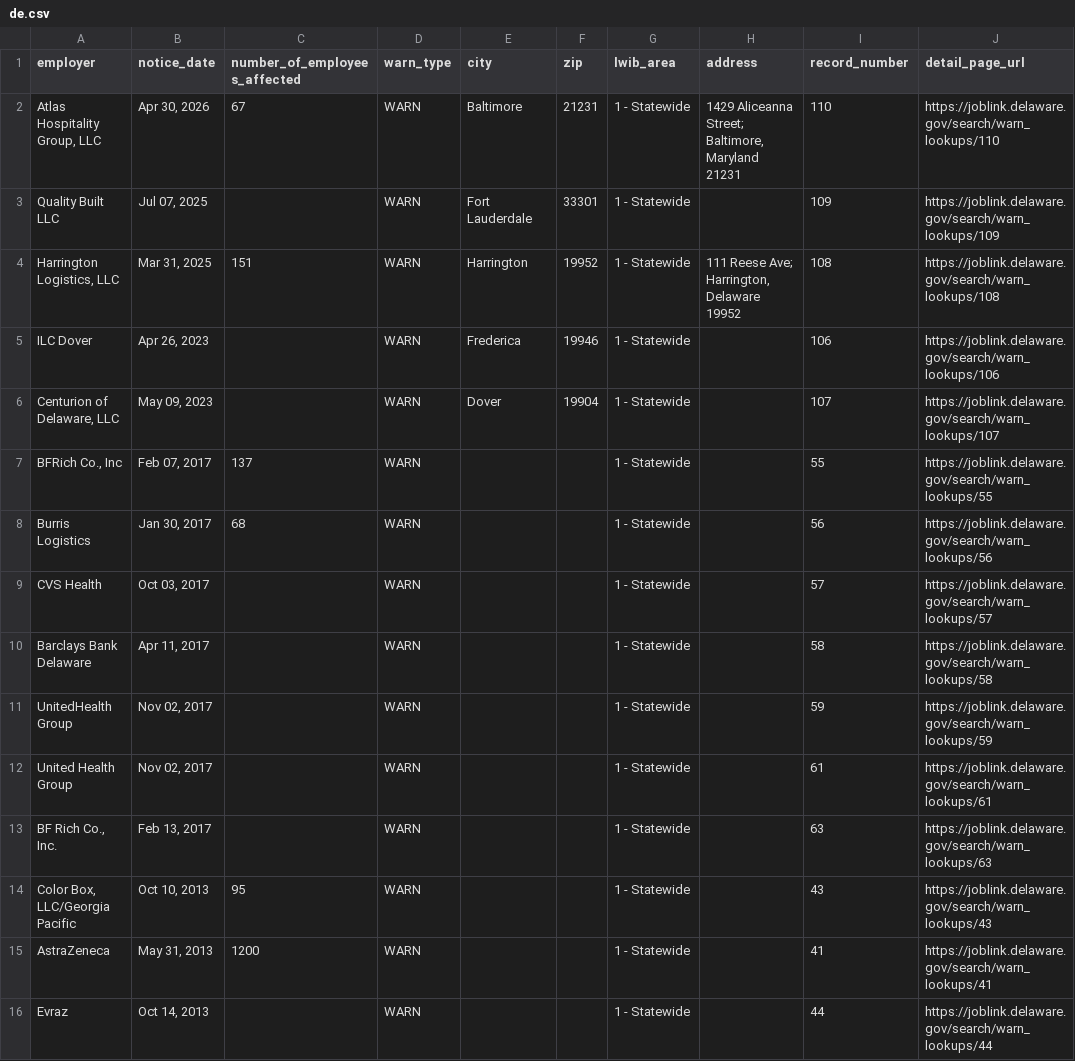
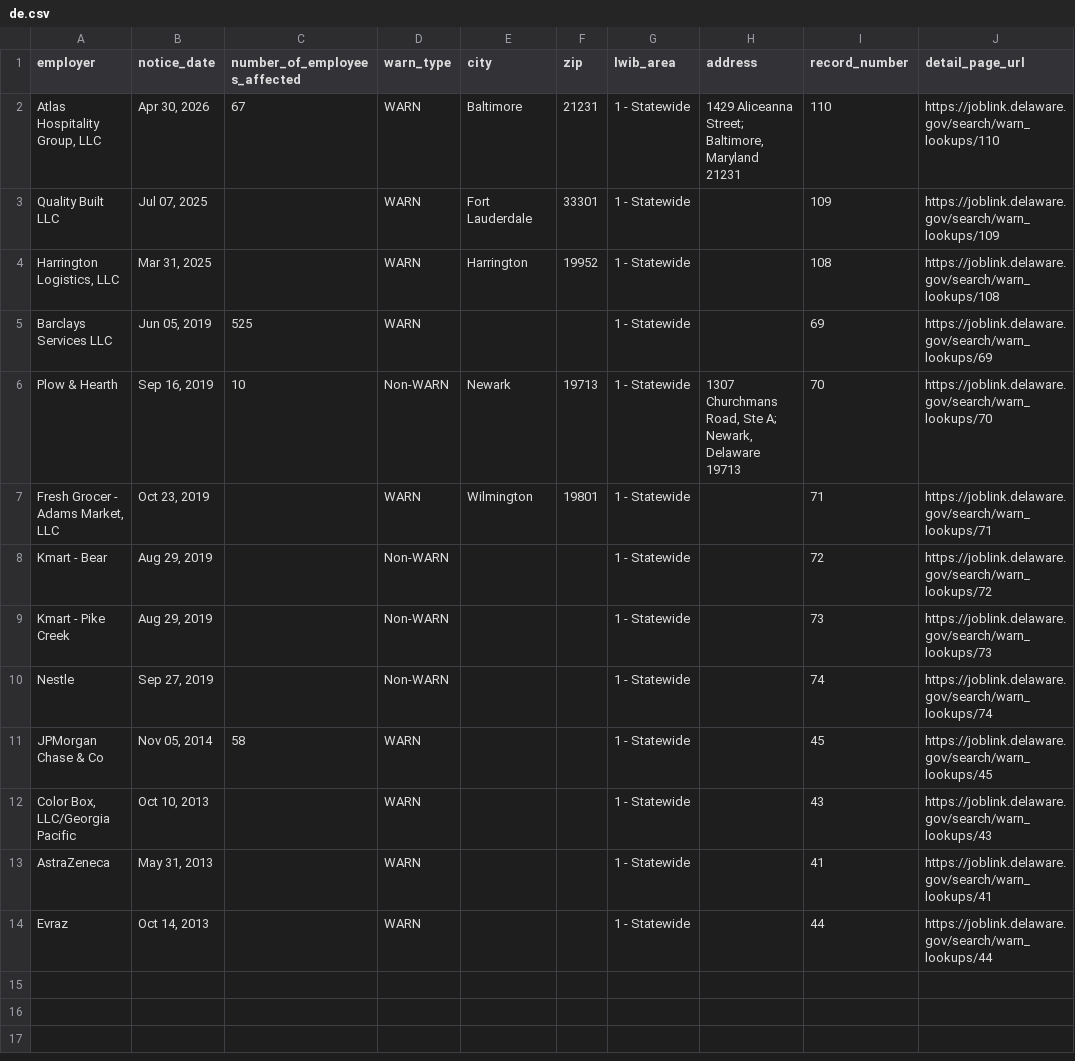
Before and after one commit to FTS-IE/github-actions-tut, a CSV file: data/de.csv, drawn as a sheet.

```diff
--- a/data/de.csv
+++ b/data/de.csv
@@ -3,14 +3,12 @@ employer,notice_date,number_of_employees_affected,warn_type,city,zip,lwib_area,a
 Quality Built LLC,"Jul 07, 2025",,WARN,Fort Lauderdale,33301,1 - Statewide,,109,https://joblink.delaware.gov/search/warn_lookups/109
-"Harrington Logistics, LLC","Mar 31, 2025",151,WARN,Harrington,19952,1 - Statewide,"111 Reese Ave; Harrington, Delaware 19952",108,https://joblink.delaware.gov/search/warn_lookups/108
-ILC Dover,"Apr 26, 2023",,WARN,Frederica,19946,1 - Statewide,,106,https://joblink.delaware.gov/search/warn_lookups/106
-"Centurion of Delaware, LLC","May 09, 2023",,WARN,Dover,19904,1 - Statewide,,107,https://joblink.delaware.gov/search/warn_lookups/107
-"BFRich Co., Inc","Feb 07, 2017",137,WARN,,,1 - Statewide,,55,https://joblink.delaware.gov/search/warn_lookups/55
-Burris Logistics,"Jan 30, 2017",68,WARN,,,1 - Statewide,,56,https://joblink.delaware.gov/search/warn_lookups/56
-CVS Health,"Oct 03, 2017",,WARN,,,1 - Statewide,,57,https://joblink.delaware.gov/search/warn_lookups/57
-Barclays Bank Delaware,"Apr 11, 2017",,WARN,,,1 - Statewide,,58,https://joblink.delaware.gov/search/warn_lookups/58
-UnitedHealth Group,"Nov 02, 2017",,WARN,,,1 - Statewide,,59,https://joblink.delaware.gov/search/warn_lookups/59
-United Health Group,"Nov 02, 2017",,WARN,,,1 - Statewide,,61,https://joblink.delaware.gov/search/warn_lookups/61
-"BF Rich Co., Inc.","Feb 13, 2017",,WARN,,,1 - Statewide,,63,https://joblink.delaware.gov/search/warn_lookups/63
-"Color Box, LLC/Georgia Pacific","Oct 10, 2013",95,WARN,,,1 - Statewide,,43,https://joblink.delaware.gov/search/warn_lookups/43
-AstraZeneca,"May 31, 2013",1200,WARN,,,1 - Statewide,,41,https://joblink.delaware.gov/search/warn_lookups/41
+"Harrington Logistics, LLC","Mar 31, 2025",,WARN,Harrington,19952,1 - Statewide,,108,https://joblink.delaware.gov/search/warn_lookups/108
+Barclays Services LLC,"Jun 05, 2019",525,WARN,,,1 - Statewide,,69,https://joblink.delaware.gov/search/warn_lookups/69
+Plow & Hearth,"Sep 16, 2019",10,Non-WARN,Newark,19713,1 - Statewide,"1307 Churchmans Road, Ste A; Newark, Delaware 19713",70,https://joblink.delaware.gov/search/warn_lookups/70
+"Fresh Grocer - Adams Market, LLC","Oct 23, 2019",,WARN,Wilmington,19801,1 - Statewide,,71,https://joblink.delaware.gov/search/warn_lookups/71
+Kmart - Bear,"Aug 29, 2019",,Non-WARN,,,1 - Statewide,,72,https://joblink.delaware.gov/search/warn_lookups/72
+Kmart - Pike Creek,"Aug 29, 2019",,Non-WARN,,,1 - Statewide,,73,https://joblink.delaware.gov/search/warn_lookups/73
+Nestle,"Sep 27, 2019",,Non-WARN,,,1 - Statewide,,74,https://joblink.delaware.gov/search/warn_lookups/74
+JPMorgan Chase & Co,"Nov 05, 2014",58,WARN,,,1 - Statewide,,45,https://joblink.delaware.gov/search/warn_lookups/45
+"Color Box, LLC/Georgia Pacific","Oct 10, 2013",,WARN,,,1 - Statewide,,43,https://joblink.delaware.gov/search/warn_lookups/43
+AstraZeneca,"May 31, 2013",,WARN,,,1 - Statewide,,41,https://joblink.delaware.gov/search/warn_lookups/41
 Evraz,"Oct 14, 2013",,WARN,,,1 - Statewide,,44,https://joblink.delaware.gov/search/warn_lookups/44
```
Also changed, not shown: data/az.csv, data/ia.csv, 12 other files.
